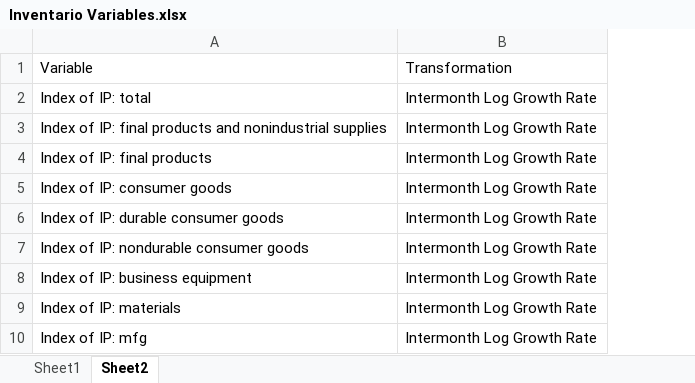
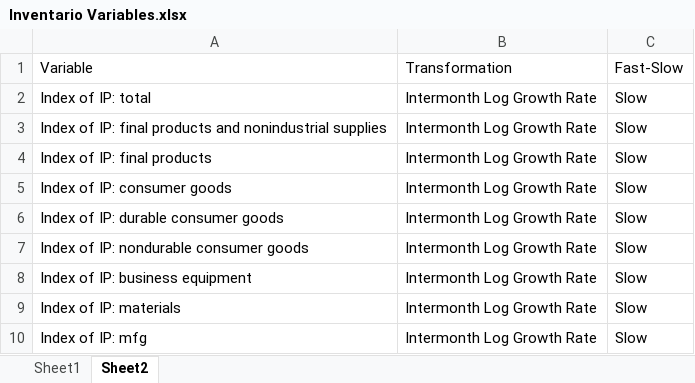
Before and after one commit to italoflopez/PhD, an Excel workbook: Inventario Variables.xlsx, sheet Sheet2, drawn as a sheet; only a part is shown; values as stored, in another font and other column widths than the file's, no borders; table styles not drawn; the diff names each change by its address in the sheet, - before the commit and + after, or states it on an @@ line.

```diff
--- a/Inventario Variables.xlsx (sheet Sheet2)
+++ b/Inventario Variables.xlsx (sheet Sheet2)
+column C, rows 1-10: Fast-Slow | Slow | Slow | Slow | Slow | Slow | Slow | Slow | Slow | Slow
```
Also changed, not shown: 4 other files.
